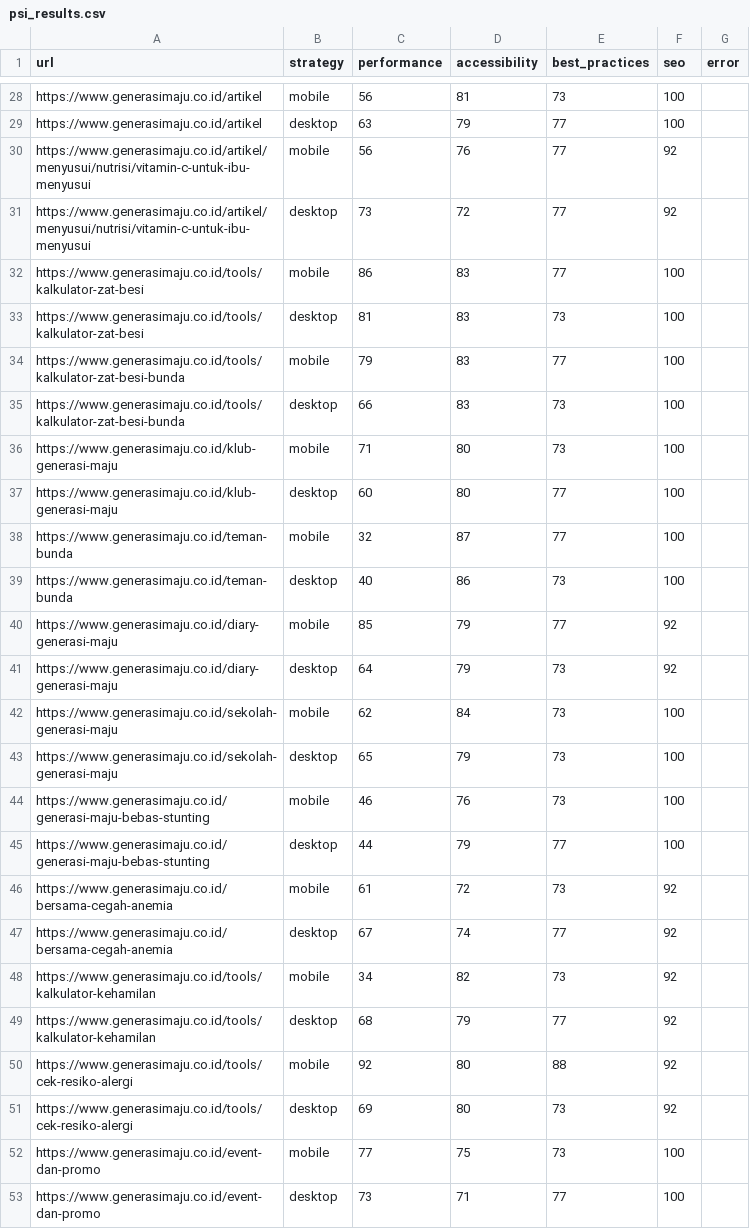
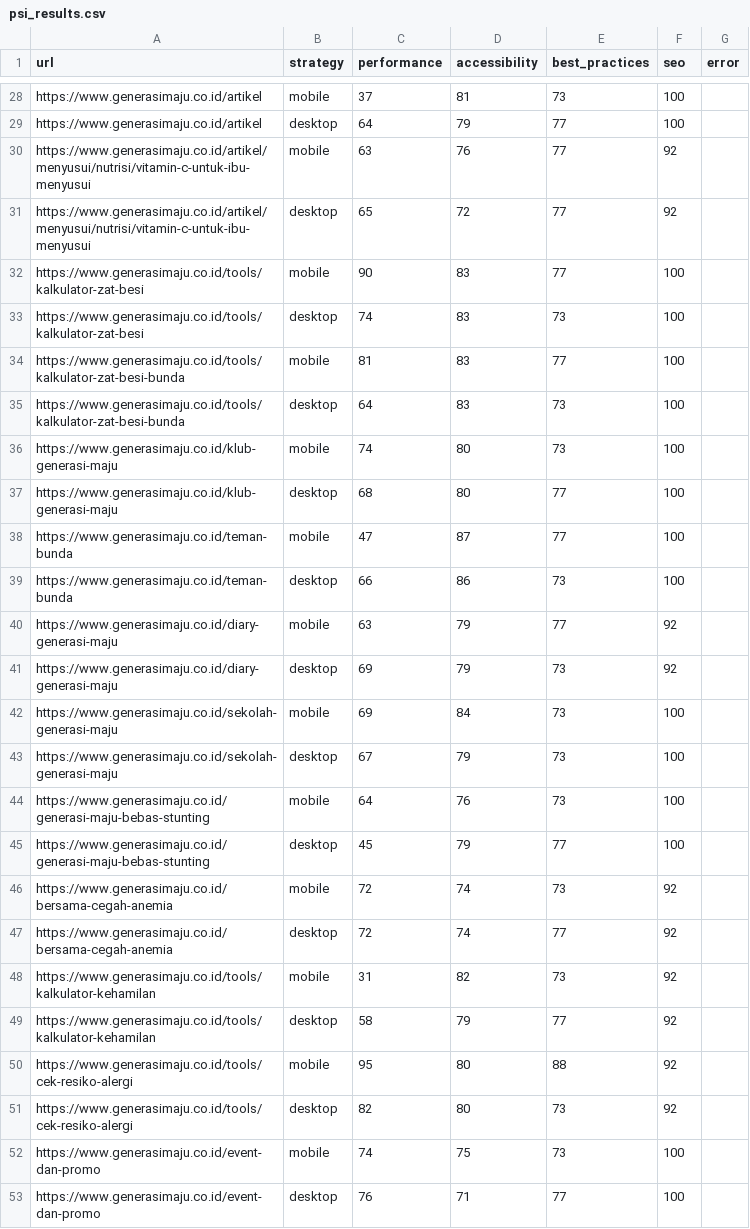
Before and after one commit to maazway/pagespeed-monitor-sgm, a CSV file: psi_results.csv, drawn as a sheet; only a part is shown, gaps mark what is left out; the diff covers the shown part only; the diff names each change by its address in the sheet, - before the commit and + after, or states it on an @@ line.

```diff
--- a/psi_results.csv
+++ b/psi_results.csv
-C28 (performance): 56
+C28 (performance): 37
-C29 (performance): 63
+C29 (performance): 64
-C30 (performance): 56
+C30 (performance): 63
-C31 (performance): 73
+C31 (performance): 65
-C32 (performance): 86
+C32 (performance): 90
-C33 (performance): 81
+C33 (performance): 74
-C34 (performance): 79
+C34 (performance): 81
-C35 (performance): 66
+C35 (performance): 64
-C36 (performance): 71
+C36 (performance): 74
-C37 (performance): 60
+C37 (performance): 68
-C38 (performance): 32
+C38 (performance): 47
-C39 (performance): 40
+C39 (performance): 66
-C40 (performance): 85
+C40 (performance): 63
-C41 (performance): 64
+C41 (performance): 69
-C42 (performance): 62
+C42 (performance): 69
-C43 (performance): 65
+C43 (performance): 67
-C44 (performance): 46
+C44 (performance): 64
-C45 (performance): 44
+C45 (performance): 45
-C46 (performance): 61
+C46 (performance): 72
-D46 (accessibility): 72
+D46 (accessibility): 74
-C47 (performance): 67
+C47 (performance): 72
-C48 (performance): 34
+C48 (performance): 31
-C49 (performance): 68
+C49 (performance): 58
-C50 (performance): 92
+C50 (performance): 95
-C51 (performance): 69
+C51 (performance): 82
-C52 (performance): 77
+C52 (performance): 74
-C53 (performance): 73
+C53 (performance): 76
```
Also changed, not shown: 2 added rows, 2 removed rows and 28 edited cells elsewhere in this file, 4 other files.
